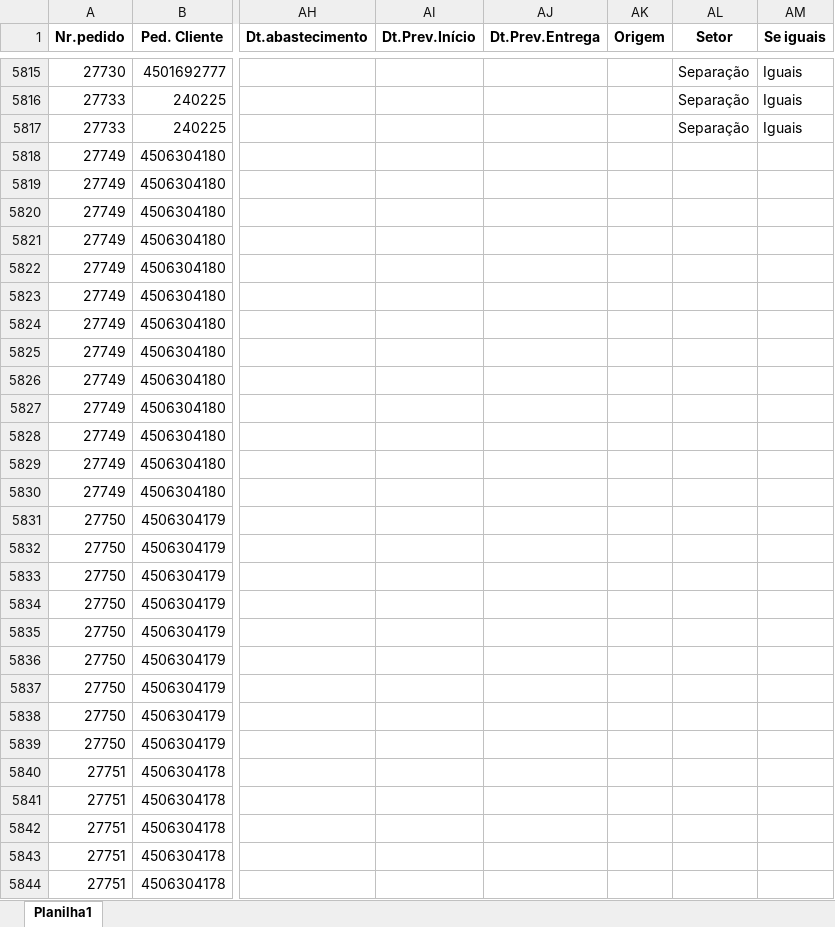
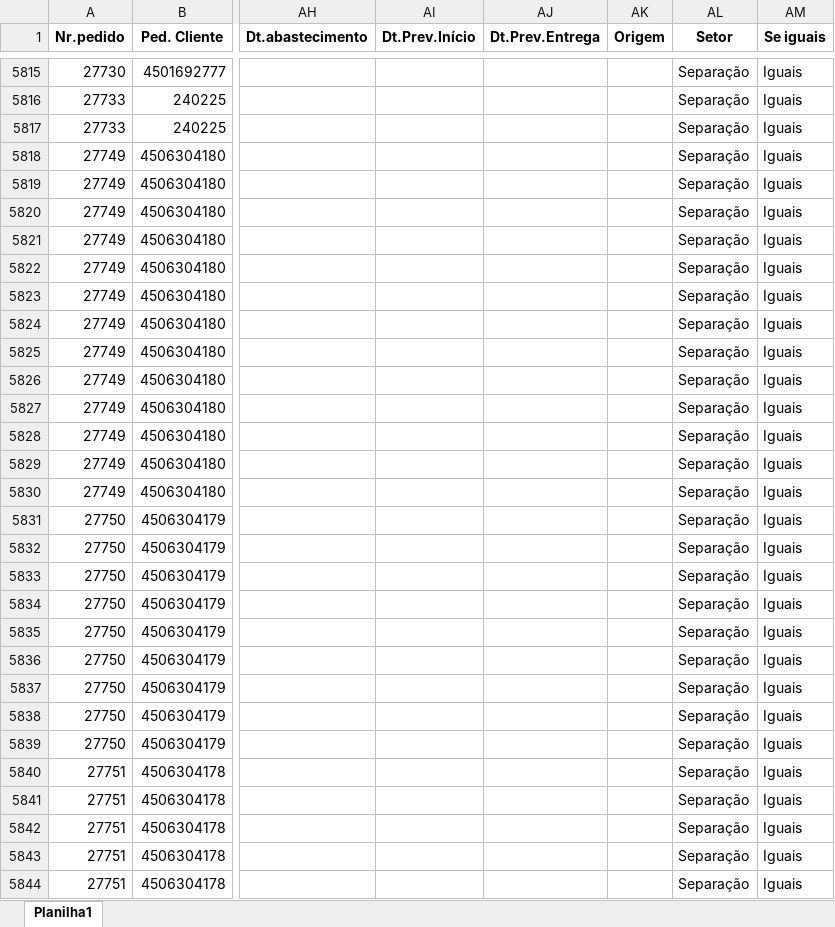
Before and after one commit to zcaus/newdash, an Excel workbook: planilha/controledosistema.xlsx, sheet Planilha1, drawn as a sheet; only a part is shown, gaps mark what is left out; values as stored, in another font and other column widths than the file's, no borders; the diff covers the shown part only; the diff names each change by its address in the sheet, - before the commit and + after, or states it on an @@ line.

Commit message:
att

```diff
--- a/planilha/controledosistema.xlsx (sheet Planilha1)
+++ b/planilha/controledosistema.xlsx (sheet Planilha1)
-AL5818:AL5844 (Setor): (empty)
+AL5818:AL5844 (Setor): Separação
-AM5818:AM5844 (Se iguais): (empty)
+AM5818:AM5844 (Se iguais): Iguais
```
Also changed, not shown: 176 edited cells elsewhere in this sheet.
